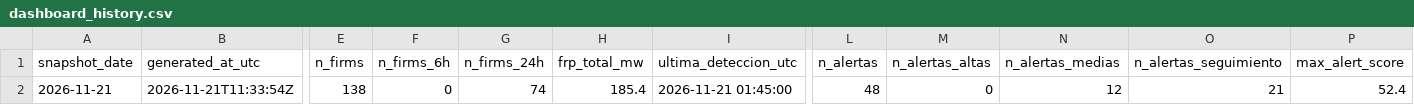
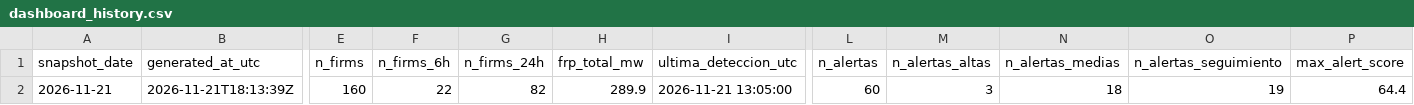
Before and after one commit to santiagomota/visor-fuego, a CSV file: assets/history/dashboard_history.csv, drawn as a sheet; only a part is shown, gaps mark what is left out; the diff names each change by its address in the sheet, - before the commit and + after, or states it on an @@ line.

```diff
--- a/assets/history/dashboard_history.csv
+++ b/assets/history/dashboard_history.csv
-B2 (generated_at_utc): 2026-11-21T11:33:54Z
+B2 (generated_at_utc): 2026-11-21T18:13:39Z
-E2 (n_firms): 138
+E2 (n_firms): 160
-F2 (n_firms_6h): 0
+F2 (n_firms_6h): 22
-G2 (n_firms_24h): 74
+G2 (n_firms_24h): 82
-H2 (frp_total_mw): 185.4
+H2 (frp_total_mw): 289.9
-I2 (ultima_deteccion_utc): 2026-11-21 01:45:00
+I2 (ultima_deteccion_utc): 2026-11-21 13:05:00
-L2 (n_alertas): 48
+L2 (n_alertas): 60
-M2 (n_alertas_altas): 0
+M2 (n_alertas_altas): 3
-N2 (n_alertas_medias): 12
+N2 (n_alertas_medias): 18
-O2 (n_alertas_seguimiento): 21
+O2 (n_alertas_seguimiento): 19
-P2 (max_alert_score): 52.4
+P2 (max_alert_score): 64.4
```
Also changed, not shown: assets/alerts/operational_alerts.csv, assets/firms/firms_active_fires.csv, 31 other files.
